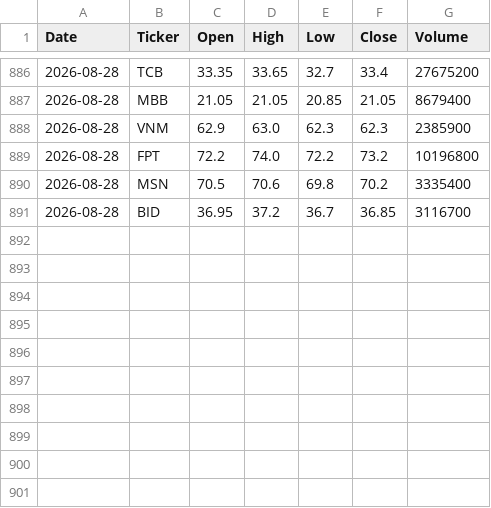
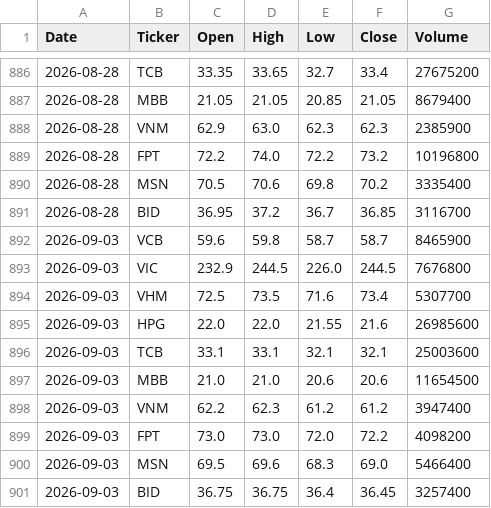
Before and after one commit to THINH-duy-tran/vn-stock-data, a CSV file: data/stock_data.csv, drawn as a sheet; only a part is shown, gaps mark what is left out.

```diff
--- a/data/stock_data.csv
+++ b/data/stock_data.csv
@@ -891 +891,11 @@ Date,Ticker,Open,High,Low,Close,Volume
 2026-08-28,BID,36.95,37.2,36.7,36.85,3116700
+2026-09-03,VCB,59.6,59.8,58.7,58.7,8465900
+2026-09-03,VIC,232.9,244.5,226.0,244.5,7676800
+2026-09-03,VHM,72.5,73.5,71.6,73.4,5307700
+2026-09-03,HPG,22.0,22.0,21.55,21.6,26985600
+2026-09-03,TCB,33.1,33.1,32.1,32.1,25003600
+2026-09-03,MBB,21.0,21.0,20.6,20.6,11654500
+2026-09-03,VNM,62.2,62.3,61.2,61.2,3947400
+2026-09-03,FPT,73.0,73.0,72.0,72.2,4098200
+2026-09-03,MSN,69.5,69.6,68.3,69.0,5466400
+2026-09-03,BID,36.75,36.75,36.4,36.45,3257400
```
Also changed, not shown: 1 other file.
